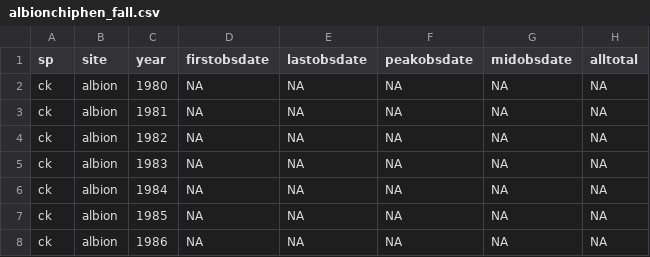
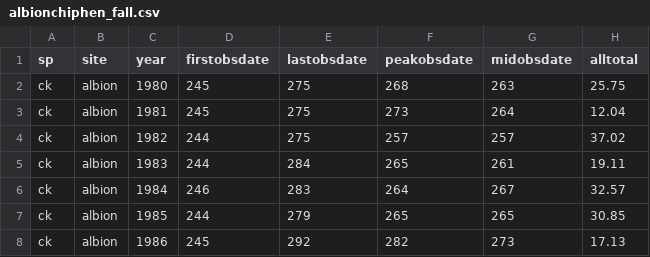
Before and after one commit to AileneKane/fishphen, a CSV file: analyses/output/albionchiphen_fall.csv, drawn as a sheet; only a part is shown; the diff covers the shown part only.

```diff
--- a/analyses/output/albionchiphen_fall.csv
+++ b/analyses/output/albionchiphen_fall.csv
@@ -1,8 +1,8 @@
 "sp","site","year","firstobsdate","lastobsdate","peakobsdate","midobsdate","alltotal"
-"ck","albion","1980",NA,NA,NA,NA,NA
-"ck","albion","1981",NA,NA,NA,NA,NA
-"ck","albion","1982",NA,NA,NA,NA,NA
-"ck","albion","1983",NA,NA,NA,NA,NA
-"ck","albion","1984",NA,NA,NA,NA,NA
-"ck","albion","1985",NA,NA,NA,NA,NA
-"ck","albion","1986",NA,NA,NA,NA,NA
+"ck","albion","1980","245","275","268","263","25.75"
+"ck","albion","1981","245","275","273","264","12.04"
+"ck","albion","1982","244","275","257","257","37.02"
+"ck","albion","1983","244","284","265","261","19.11"
+"ck","albion","1984","246","283","264","267","32.57"
+"ck","albion","1985","244","279","265","265","30.85"
+"ck","albion","1986","245","292","282","273","17.13"
```
Also changed, not shown: 70 edited cells elsewhere in this file, analyses/output/albionchiphen_allyear.csv, analyses/output/albionchiphen_springsum.csv, 26 other files.
